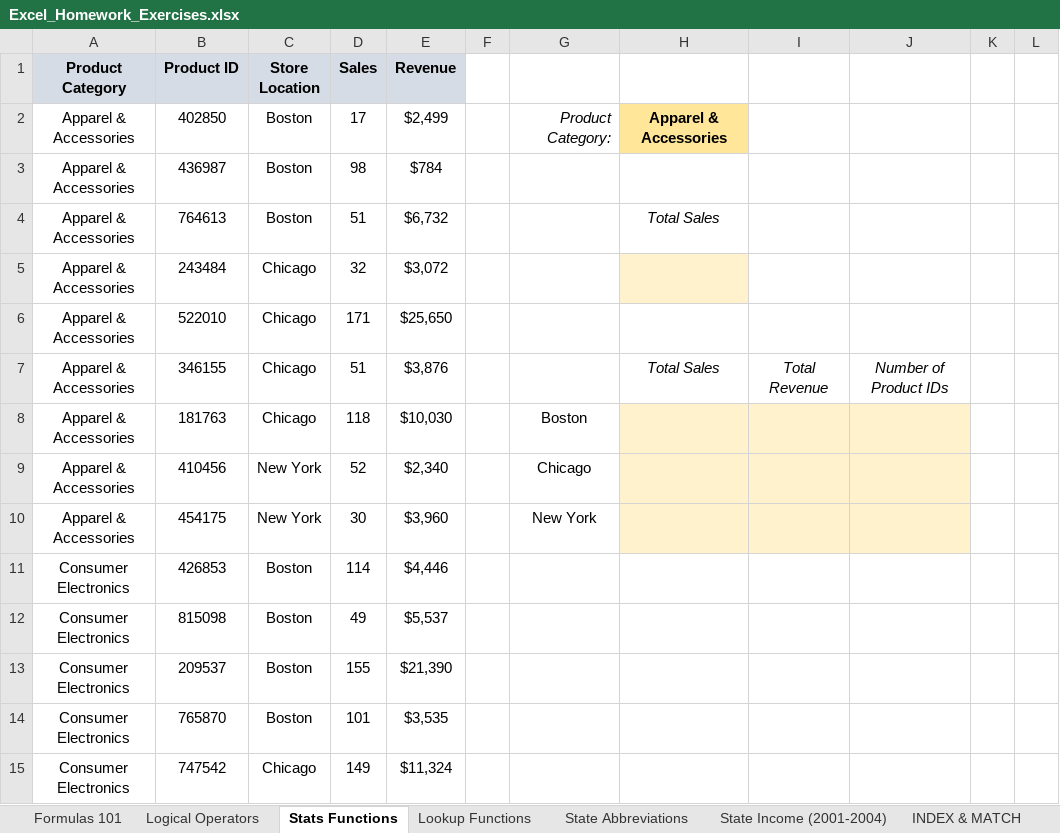
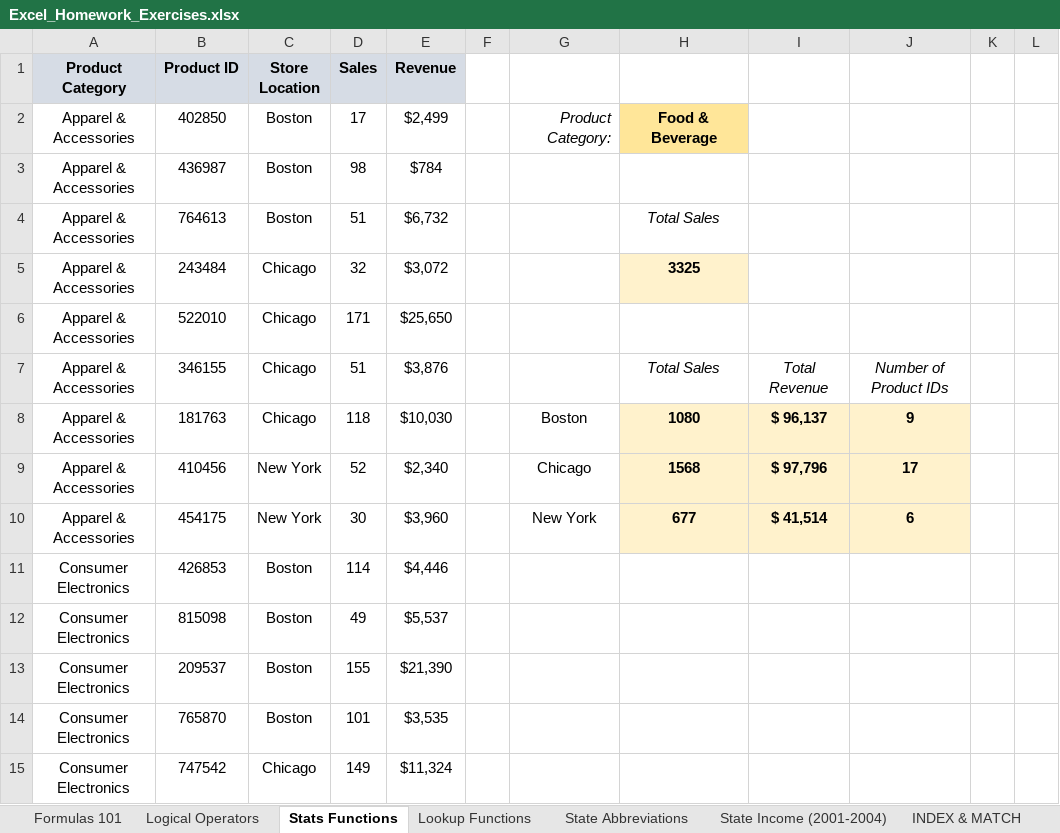
Before and after one commit to jorgeluissoto/Maven_Analytics_course, an Excel workbook: Excel Homework Workbooks/Excel_Homework_Exercises.xlsx, sheet Stats Functions, drawn as a sheet; only a part is shown; values as stored, in another font and other column widths than the file's, no borders; charts and pictures not drawn; the diff names each change by its address in the sheet, - before the commit and + after, or states it on an @@ line.

Commit message:
completed statistical functions section and completed the homework assigment for this section

```diff
--- a/Excel Homework Workbooks/Excel_Homework_Exercises.xlsx (sheet Stats Functions)
+++ b/Excel Homework Workbooks/Excel_Homework_Exercises.xlsx (sheet Stats Functions)
-H2: Apparel & Accessories
+H2: Food & Beverage
-H5: (empty)
+H5: 3325
-H8: (empty)
+H8: 1080
-I8: (empty)
+I8: $ 96,137
-J8: (empty)
+J8: 9
-H9: (empty)
+H9: 1568
-I9: (empty)
+I9: $ 97,796
-J9: (empty)
+J9: 17
-H10: (empty)
+H10: 677
-I10: (empty)
+I10: $ 41,514
-J10: (empty)
+J10: 6
```
Also changed, not shown: Excel Demo Workbooks/Section4_Statistical_Functions.xlsx, 2 other files.
